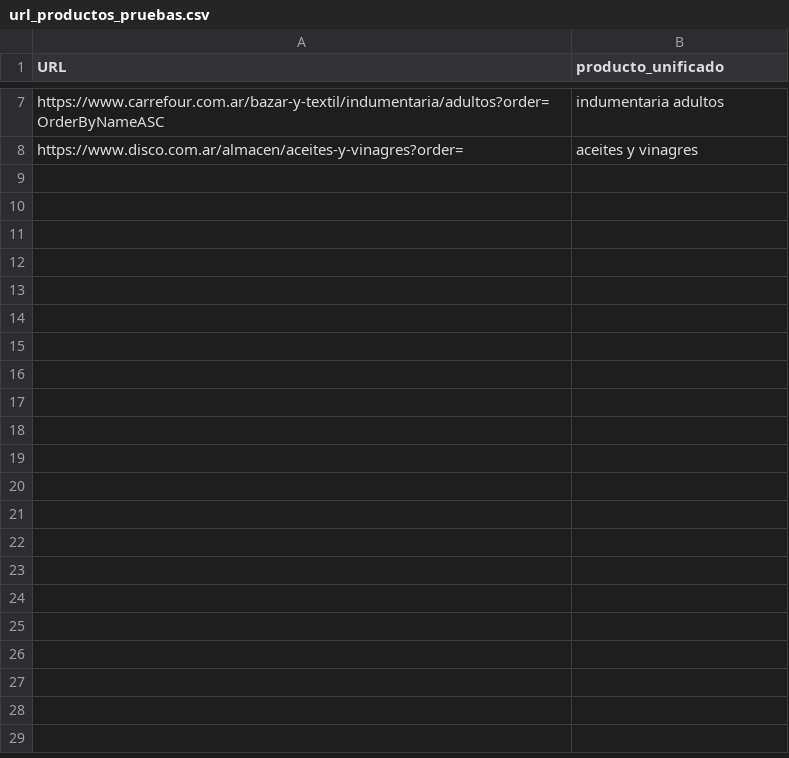
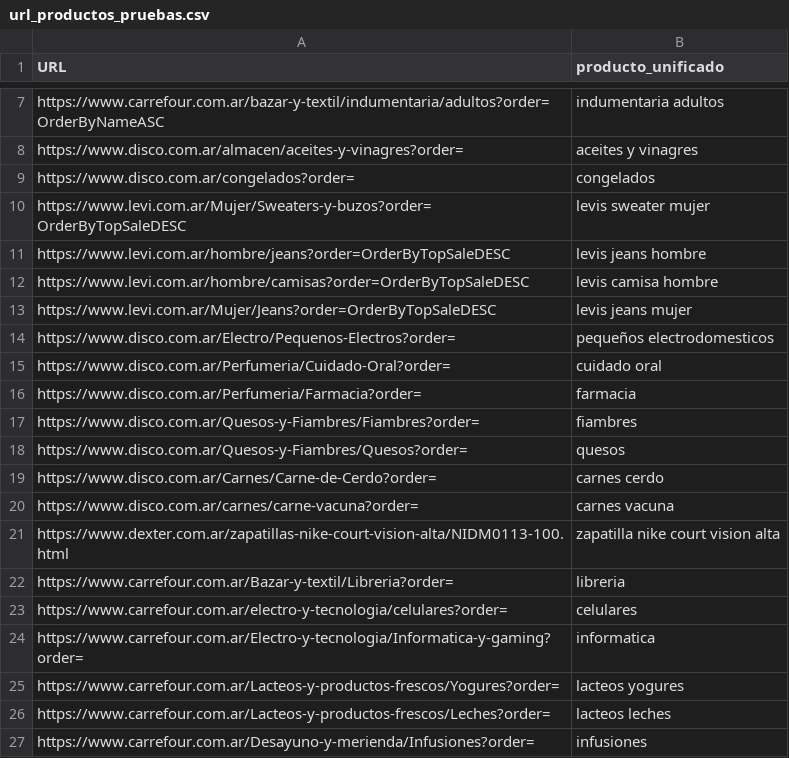
Before and after one commit to ngentile92/scraper_precio, a CSV file: url_productos_pruebas.csv, drawn as a sheet; only a part is shown, gaps mark what is left out; the diff names each change by its address in the sheet, - before the commit and + after, or states it on an @@ line.

```diff
--- a/url_productos_pruebas.csv
+++ b/url_productos_pruebas.csv
+row 9: https://www.disco.com.ar/congelados?order= | congelados
+row 10: https://www.levi.com.ar/Mujer/Sweaters-y-buzos?order=OrderByTopSaleDESC | levis sweater mujer
+row 11: https://www.levi.com.ar/hombre/jeans?order=OrderByTopSaleDESC | levis jeans hombre
+row 12: https://www.levi.com.ar/hombre/camisas?order=OrderByTopSaleDESC | levis camisa hombre
+row 13: https://www.levi.com.ar/Mujer/Jeans?order=OrderByTopSaleDESC | levis jeans mujer
+row 14: https://www.disco.com.ar/Electro/Pequenos-Electros?order= | pequeños electrodomesticos
+row 15: https://www.disco.com.ar/Perfumeria/Cuidado-Oral?order= | cuidado oral
+row 16: https://www.disco.com.ar/Perfumeria/Farmacia?order= | farmacia
+row 17: https://www.disco.com.ar/Quesos-y-Fiambres/Fiambres?order= | fiambres
+row 18: https://www.disco.com.ar/Quesos-y-Fiambres/Quesos?order= | quesos
+row 19: https://www.disco.com.ar/Carnes/Carne-de-Cerdo?order= | carnes cerdo
+row 20: https://www.disco.com.ar/carnes/carne-vacuna?order= | carnes vacuna
+row 21: https://www.dexter.com.ar/zapatillas-nike-court-vision-alta/NIDM0113-100.html | zapatilla nike court vision alta
+row 22: https://www.carrefour.com.ar/Bazar-y-textil/Libreria?order= | libreria
+row 23: https://www.carrefour.com.ar/electro-y-tecnologia/celulares?order= | celulares
+row 24: https://www.carrefour.com.ar/Electro-y-tecnologia/Informatica-y-gaming?order= | informatica
+row 25: https://www.carrefour.com.ar/Lacteos-y-productos-frescos/Yogures?order= | lacteos yogures
+row 26: https://www.carrefour.com.ar/Lacteos-y-productos-frescos/Leches?order= | lacteos leches
+row 27: https://www.carrefour.com.ar/Desayuno-y-merienda/Infusiones?order= | infusiones
```
Also changed, not shown: 8 other files.
